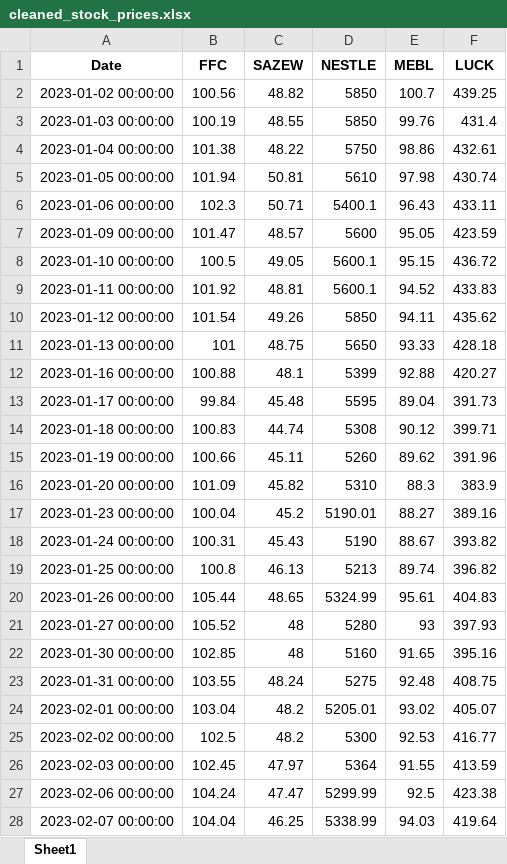
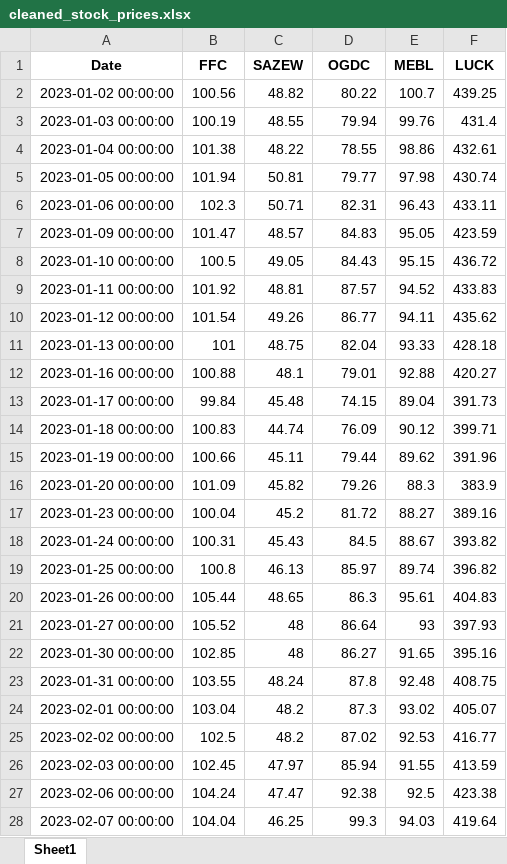
Before and after one commit to yahya-tariq/FinRise-Risk-Management-Project, an Excel workbook: notebooks/cleaned_stock_prices.xlsx, sheet Sheet1, drawn as a sheet; only a part is shown; values as stored, in another font and other column widths than the file's, no borders; the diff covers the shown part only; the diff names each change by its address in the sheet, - before the commit and + after, or states it on an @@ line.

```diff
--- a/notebooks/cleaned_stock_prices.xlsx (sheet Sheet1)
+++ b/notebooks/cleaned_stock_prices.xlsx (sheet Sheet1)
-D1: NESTLE
+D1: OGDC
-D2 (OGDC): 5850
+D2 (OGDC): 80.22
-D3 (OGDC): 5850
+D3 (OGDC): 79.94
-D4 (OGDC): 5750
+D4 (OGDC): 78.55
-D5 (OGDC): 5610
+D5 (OGDC): 79.77
-D6 (OGDC): 5400.1
+D6 (OGDC): 82.31
-D7 (OGDC): 5600
+D7 (OGDC): 84.83
-D8 (OGDC): 5600.1
+D8 (OGDC): 84.43
-D9 (OGDC): 5600.1
+D9 (OGDC): 87.57
-D10 (OGDC): 5850
+D10 (OGDC): 86.77
-D11 (OGDC): 5650
+D11 (OGDC): 82.04
-D12 (OGDC): 5399
+D12 (OGDC): 79.01
-D13 (OGDC): 5595
+D13 (OGDC): 74.15
-D14 (OGDC): 5308
+D14 (OGDC): 76.09
-D15 (OGDC): 5260
+D15 (OGDC): 79.44
-D16 (OGDC): 5310
+D16 (OGDC): 79.26
-D17 (OGDC): 5190.01
+D17 (OGDC): 81.72
-D18 (OGDC): 5190
+D18 (OGDC): 84.5
-D19 (OGDC): 5213
+D19 (OGDC): 85.97
-D20 (OGDC): 5324.99
+D20 (OGDC): 86.3
-D21 (OGDC): 5280
+D21 (OGDC): 86.64
-D22 (OGDC): 5160
+D22 (OGDC): 86.27
-D23 (OGDC): 5275
+D23 (OGDC): 87.8
-D24 (OGDC): 5205.01
+D24 (OGDC): 87.3
-D25 (OGDC): 5300
+D25 (OGDC): 87.02
-D26 (OGDC): 5364
+D26 (OGDC): 85.94
-D27 (OGDC): 5299.99
+D27 (OGDC): 92.38
-D28 (OGDC): 5338.99
+D28 (OGDC): 99.3
```
Also changed, not shown: 780 edited cells elsewhere in this sheet, data/stock_prices.xlsx, 2 other files.
